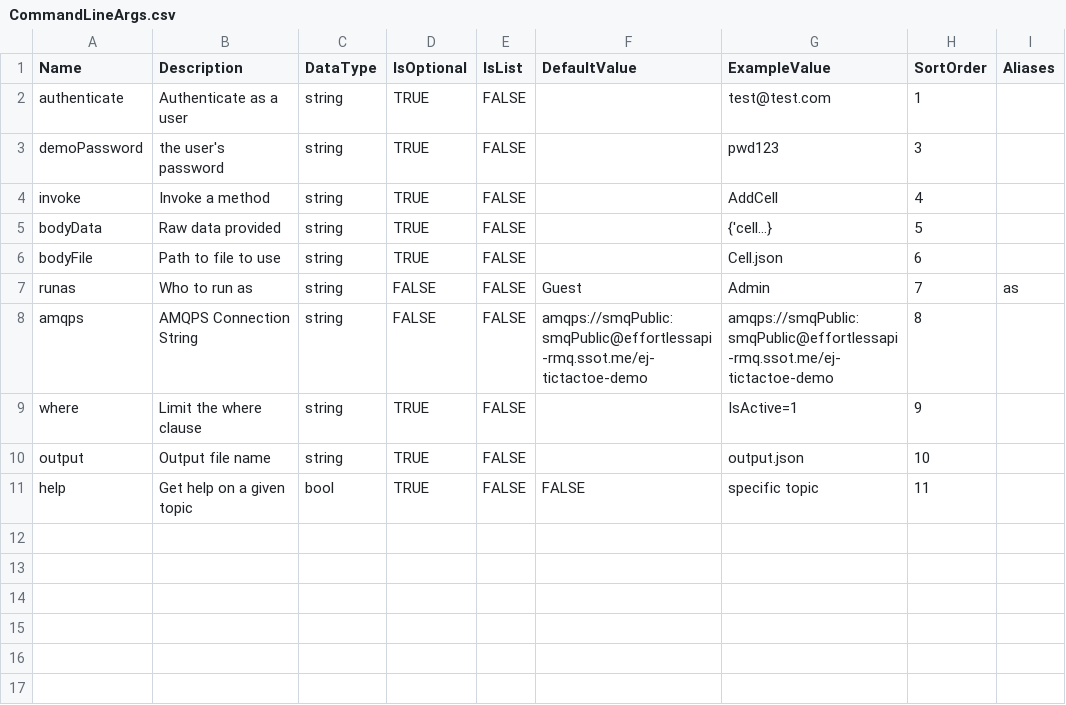
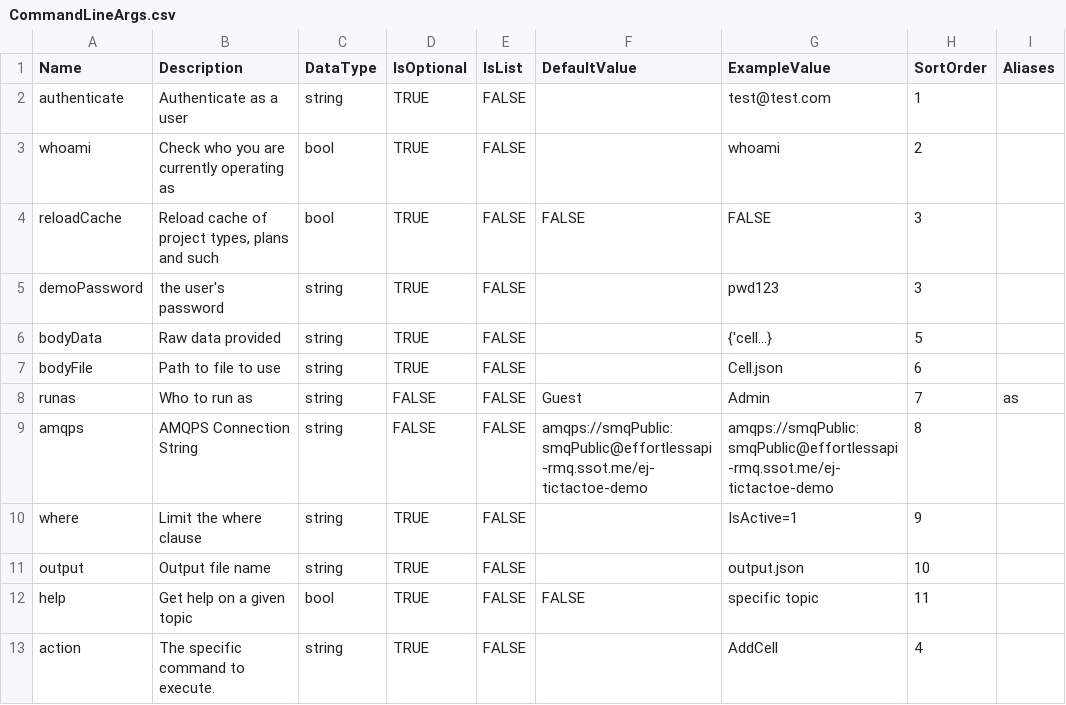
Before and after one commit to eejai42/eapi-project-cli-seed, a CSV file: SSoT/CommandLineArgs.csv, drawn as a sheet; removed rows and columns are numbered as before the commit, all else as after; the diff names each change by its address in the sheet, - before the commit and + after, or states it on an @@ line.

```diff
--- a/SSoT/CommandLineArgs.csv
+++ b/SSoT/CommandLineArgs.csv
+row 3: whoami | Check who you are currently operating as | bool | TRUE | FALSE |  | whoami | 2
+row 4: reloadCache | Reload cache of project types, plans and such | bool | TRUE | FALSE | FALSE | FALSE | 3
-row 4: invoke | Invoke a method | string | TRUE | FALSE |  | AddCell | 4
+row 13: action | The specific command to execute. | string | TRUE | FALSE |  | AddCell | 4
```
Also changed, not shown: 9 other files.
